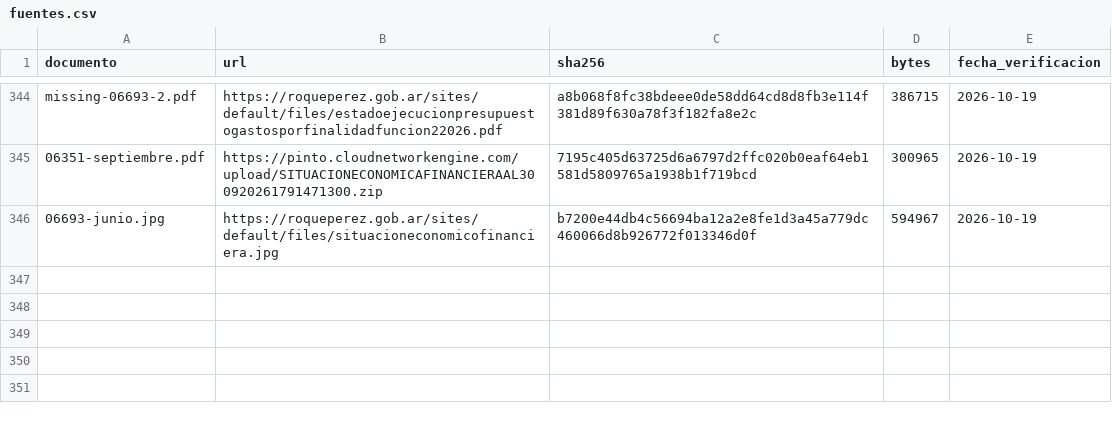
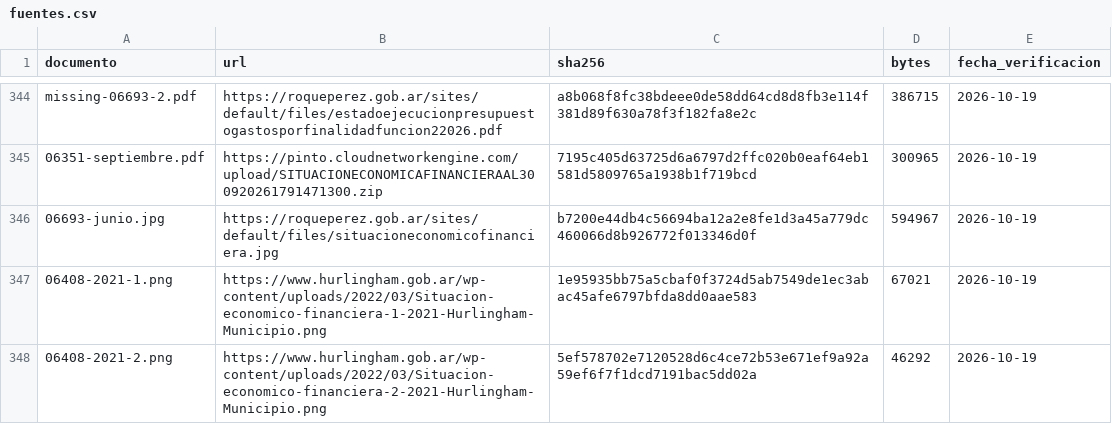
Before and after one commit to federico18pellegrini-ux/tablero-fiscal-provincias, a CSV file: municipios/data/fuentes.csv, drawn as a sheet; only a part is shown, gaps mark what is left out; the diff names each change by its address in the sheet, - before the commit and + after, or states it on an @@ line.

Commit message:
Add verified Hurlingham historical account from official images (#210)

```diff
--- a/municipios/data/fuentes.csv
+++ b/municipios/data/fuentes.csv
+row 347: 06408-2021-1.png | https://www.hurlingham.gob.ar/wp-content/uploads/2022/03/Situacion-economico-financiera-1-2021-Hurlingham-Municipio.png | 1e95935bb75a5cbaf0f3724d5ab7549de1ec3abac45afe6797bfda8dd0aae583 | 67021 | 2026-10-19
+row 348: 06408-2021-2.png | https://www.hurlingham.gob.ar/wp-content/uploads/2022/03/Situacion-economico-financiera-2-2021-Hurlingham-Municipio.png | 5ef578702e7120528d6c4ce72b53e671ef9a92a59ef6f7f1dcd7191bac5dd02a | 46292 | 2026-10-19
```
Also changed, not shown: municipios/data/cobertura.csv, 20 other files.
